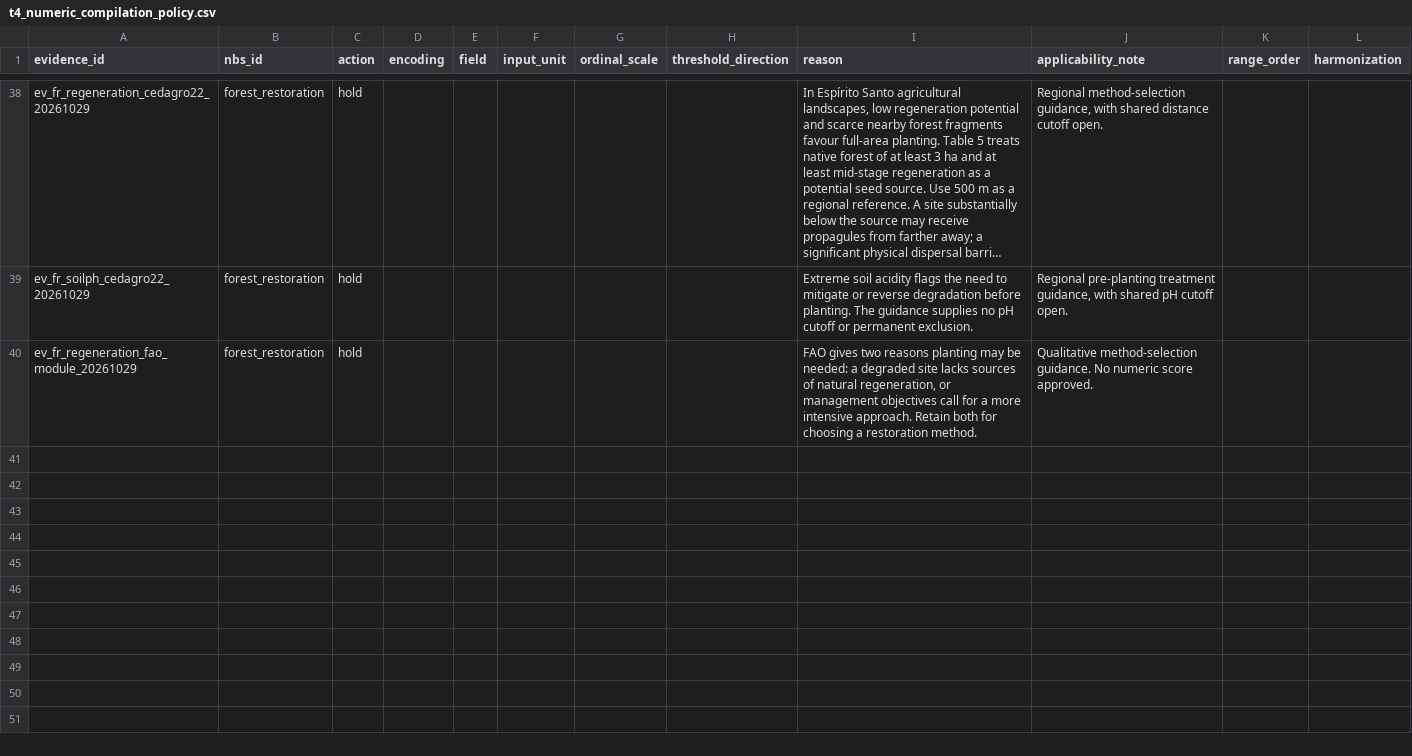
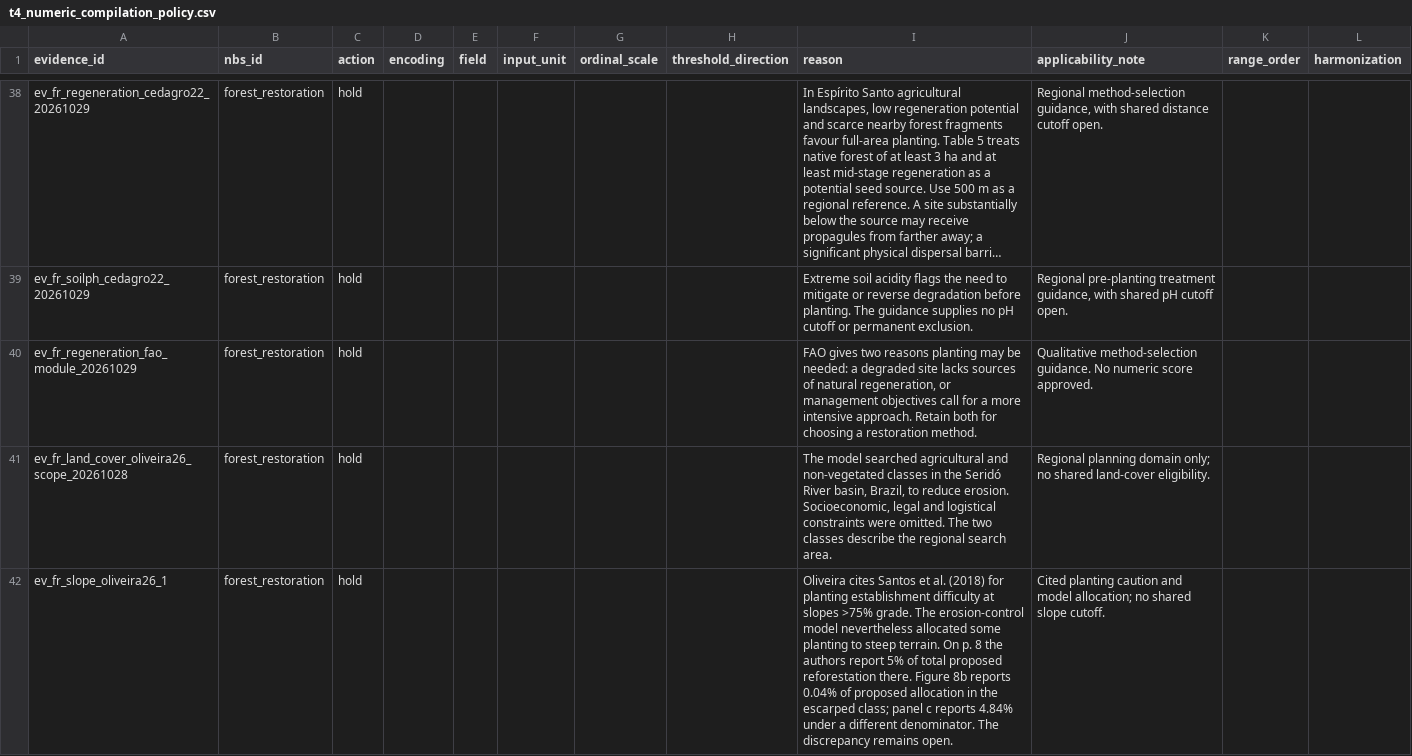
Before and after one commit to CIAT/nbs_ruralscan, a CSV file: schema/lookups/t4_numeric_compilation_policy.csv, drawn as a sheet; only a part is shown, gaps mark what is left out; long unchanged cells end in …; the diff names each change by its address in the sheet, - before the commit and + after, or states it on an @@ line.

```diff
--- a/schema/lookups/t4_numeric_compilation_policy.csv
+++ b/schema/lookups/t4_numeric_compilation_policy.csv
+row 41: ev_fr_land_cover_oliveira26_scope_20261028 | forest_restoration | hold |  |  |  |  |  | The model searched agricultural and non-vegetated classes in the Seridó River basin, Brazil, to reduce erosion. Socioeconomic, legal and logistical constraints were omitted. The two classes describe the regional search area. | Regional planning domain only; no shared land-cover eligibility.
+row 42: ev_fr_slope_oliveira26_1 | forest_restoration | hold |  |  |  |  |  | Oliveira cites Santos et al. (2018) for planting establishment difficulty at slopes >75% grade. The erosion-control model nevertheless allocated some planting to steep terrain. On p. 8 the authors report 5% of total proposed reforestation there. Figure 8b reports 0.04% of proposed allocation in the escarped class; panel c reports 4.84% under a different denominator. The discrepancy remains open. | Cited planting caution and model allocation; no shared slope cutoff.
```
Also changed, not shown: pipeline/metrics/review_log.csv, pipeline/review_priorities.csv, 7 other files.
